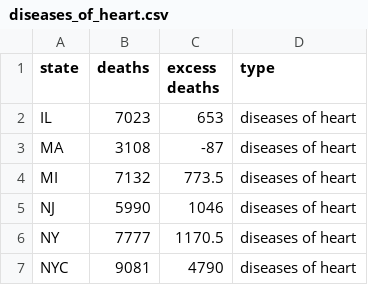
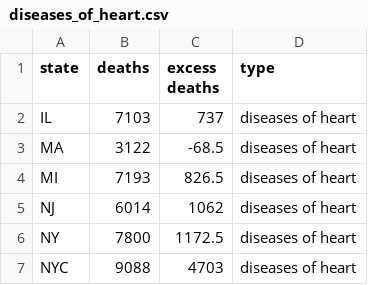
Before and after one commit to wpinvestigative/excess_deaths_covid19, a CSV file: specific_causes/diseases_of_heart.csv, drawn as a sheet.

```diff
--- a/specific_causes/diseases_of_heart.csv
+++ b/specific_causes/diseases_of_heart.csv
@@ -1,7 +1,7 @@
 state,deaths,excess deaths,type
-IL,7023,653,diseases of heart
-MA,3108,-87,diseases of heart
-MI,7132,773.5,diseases of heart
-NJ,5990,1046,diseases of heart
-NY,7777,1170.5,diseases of heart
-NYC,9081,4790,diseases of heart
+IL,7103,737,diseases of heart
+MA,3122,-68.5,diseases of heart
+MI,7193,826.5,diseases of heart
+NJ,6014,1062,diseases of heart
+NY,7800,1172.5,diseases of heart
+NYC,9088,4703,diseases of heart
```
Also changed, not shown: specific_causes/alzheimer_disease.csv, 20 other files.
